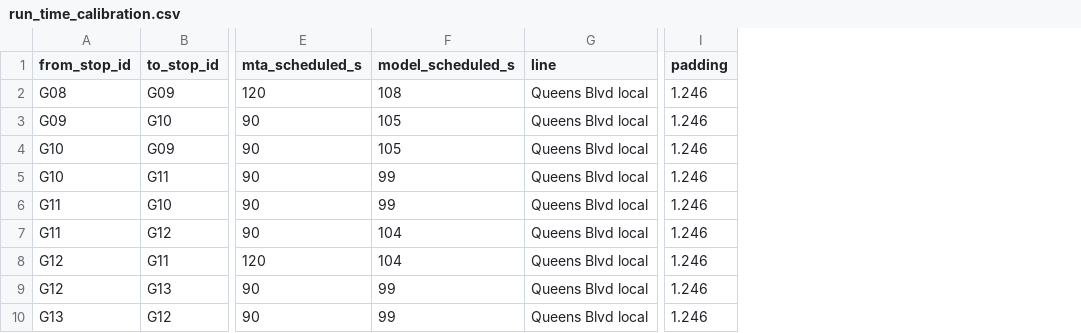
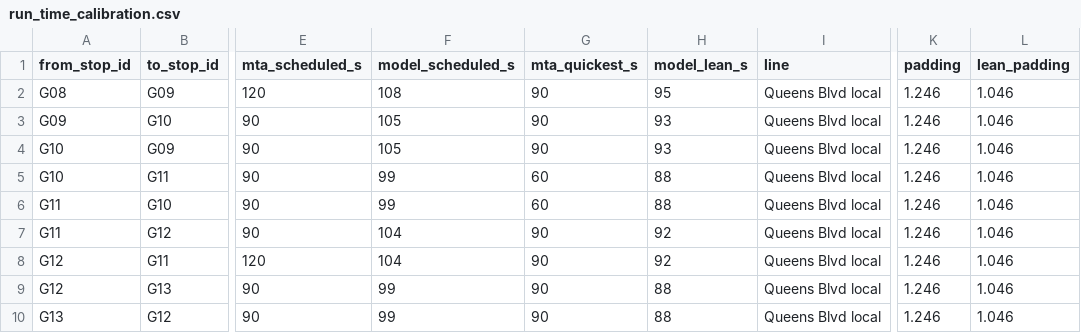
Before and after one commit to kkysen/subway-sheds, a CSV file: data/queenslink/run_time_calibration.csv, drawn as a sheet; only a part is shown, gaps mark what is left out; the diff names each change by its address in the sheet, - before the commit and + after, or states it on an @@ line.

```diff
--- a/data/queenslink/run_time_calibration.csv
+++ b/data/queenslink/run_time_calibration.csv
+column G (mta_quickest_s), rows 2-10: 90 | 90 | 90 | 60 | 60 | 90 | 90 | 90 | 90
+column H (model_lean_s), rows 2-10: 95 | 93 | 93 | 88 | 88 | 92 | 92 | 88 | 88
+column L (lean_padding), rows 2-10: all 1.046
```
Also changed, not shown: data/queenslink/run_times.csv, 4 other files.
